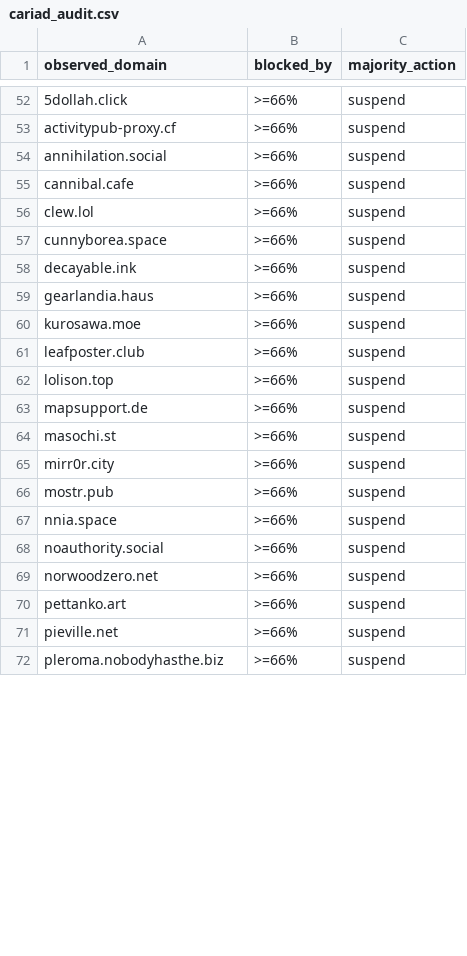
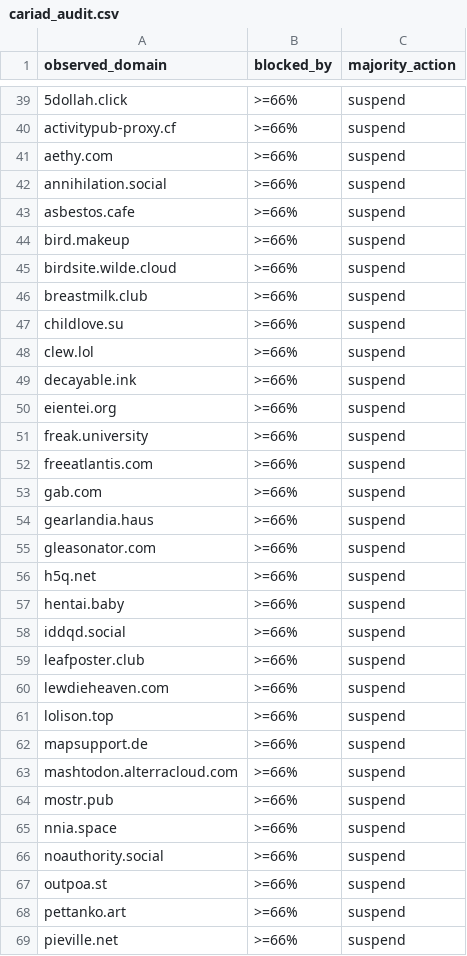
Before and after one commit to iftas-org/resources, a CSV file: CARIAD/cariad_audit.csv, drawn as a sheet; only a part is shown, gaps mark what is left out; the shorter side is filled out with more unchanged rows; removed rows and columns are numbered as before the commit, all else as after; the diff covers the shown part only; the diff names each change by its address in the sheet, - before the commit and + after, or states it on an @@ line.

```diff
--- a/CARIAD/cariad_audit.csv
+++ b/CARIAD/cariad_audit.csv
+row 41: aethy.com | >=66% | suspend
-A43 (observed_domain): cannibal.cafe
+A43 (observed_domain): asbestos.cafe
+row 44: bird.makeup | >=66% | suspend
+row 45: birdsite.wilde.cloud | >=66% | suspend
+row 46: breastmilk.club | >=66% | suspend
+row 47: childlove.su | >=66% | suspend
-row 57: cunnyborea.space | >=66% | suspend
+row 50: eientei.org | >=66% | suspend
+row 51: freak.university | >=66% | suspend
+row 52: freeatlantis.com | >=66% | suspend
+row 53: gab.com | >=66% | suspend
-A55 (observed_domain): kurosawa.moe
+A55 (observed_domain): gleasonator.com
+row 56: h5q.net | >=66% | suspend
+row 57: hentai.baby | >=66% | suspend
+row 58: iddqd.social | >=66% | suspend
+row 60: lewdieheaven.com | >=66% | suspend
-A63 (observed_domain): masochi.st
+A63 (observed_domain): mashtodon.alterracloud.com
-row 65: mirr0r.city | >=66% | suspend
-A67 (observed_domain): norwoodzero.net
+A67 (observed_domain): outpoa.st
```
Also changed, not shown: 25 added rows, 17 removed rows and 5 edited cells elsewhere in this file.
